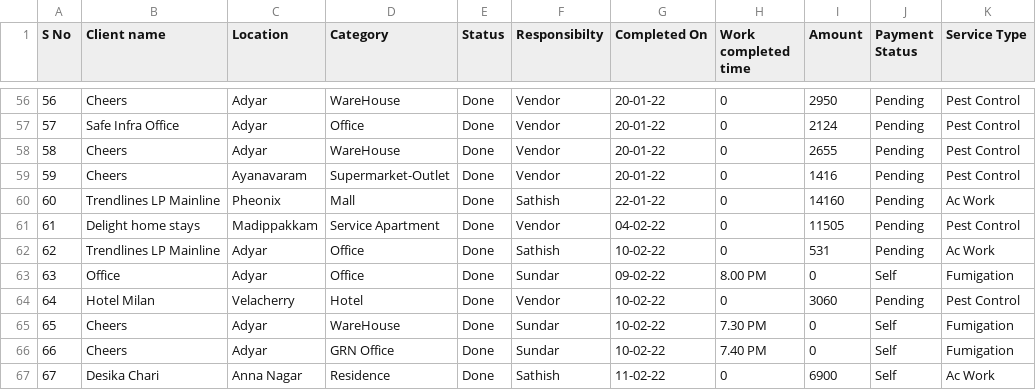
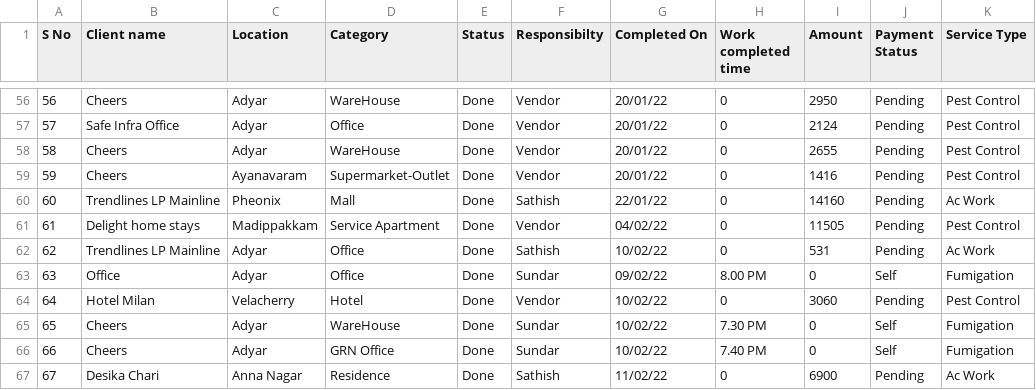
Before and after one commit to SimbhuTwice/sicare, a CSV file: disinf.csv, drawn as a sheet; only a part is shown, gaps mark what is left out; the diff covers the shown part only.

```diff
--- a/disinf.csv
+++ b/disinf.csv
@@ -56,12 +56,12 @@ S No,Client name ,Location ,Category ,Status ,Responsibilty,Completed On,Work co
-56,Cheers,Adyar,WareHouse,Done ,Vendor ,20-01-22,0,2950,Pending,Pest Control
-57,Safe Infra Office ,Adyar,Office,Done ,Vendor ,20-01-22,0,2124,Pending,Pest Control
-58,Cheers,Adyar,WareHouse,Done ,Vendor ,20-01-22,0,2655,Pending,Pest Control
-59,Cheers ,Ayanavaram,Supermarket-Outlet,Done ,Vendor ,20-01-22,0,1416,Pending,Pest Control
-60,Trendlines LP Mainline,Pheonix ,Mall ,Done ,Sathish ,22-01-22,0,14160,Pending,Ac Work
-61,Delight home stays,Madippakkam ,Service Apartment ,Done ,Vendor ,04-02-22,0,11505,Pending,Pest Control
-62,Trendlines LP Mainline,Adyar,Office ,Done ,Sathish ,10-02-22,0,531,Pending,Ac Work
-63,Office,Adyar,Office,Done ,Sundar ,09-02-22,8.00 PM ,0,Self,Fumigation
-64,Hotel Milan,Velacherry ,Hotel ,Done ,Vendor ,10-02-22,0,3060,Pending,Pest Control
-65,Cheers,Adyar,WareHouse,Done ,Sundar ,10-02-22,7.30 PM,0,Self,Fumigation
-66,Cheers ,Adyar,GRN Office ,Done ,Sundar ,10-02-22,7.40 PM,0,Self,Fumigation
-67,Desika Chari ,Anna Nagar,Residence ,Done ,Sathish ,11-02-22,0,6900,Self,Ac Work
+56,Cheers,Adyar,WareHouse,Done ,Vendor ,20/01/22,0,2950,Pending,Pest Control
+57,Safe Infra Office ,Adyar,Office,Done ,Vendor ,20/01/22,0,2124,Pending,Pest Control
+58,Cheers,Adyar,WareHouse,Done ,Vendor ,20/01/22,0,2655,Pending,Pest Control
+59,Cheers ,Ayanavaram,Supermarket-Outlet,Done ,Vendor ,20/01/22,0,1416,Pending,Pest Control
+60,Trendlines LP Mainline,Pheonix ,Mall ,Done ,Sathish ,22/01/22,0,14160,Pending,Ac Work
+61,Delight home stays,Madippakkam ,Service Apartment ,Done ,Vendor ,04/02/22,0,11505,Pending,Pest Control
+62,Trendlines LP Mainline,Adyar,Office ,Done ,Sathish ,10/02/22,0,531,Pending,Ac Work
+63,Office,Adyar,Office,Done ,Sundar ,09/02/22,8.00 PM ,0,Self,Fumigation
+64,Hotel Milan,Velacherry ,Hotel ,Done ,Vendor ,10/02/22,0,3060,Pending,Pest Control
+65,Cheers,Adyar,WareHouse,Done ,Sundar ,10/02/22,7.30 PM,0,Self,Fumigation
+66,Cheers ,Adyar,GRN Office ,Done ,Sundar ,10/02/22,7.40 PM,0,Self,Fumigation
+67,Desika Chari ,Anna Nagar,Residence ,Done ,Sathish ,11/02/22,0,6900,Pending,Ac Work
```
Also changed, not shown: 54 edited cells elsewhere in this file.
